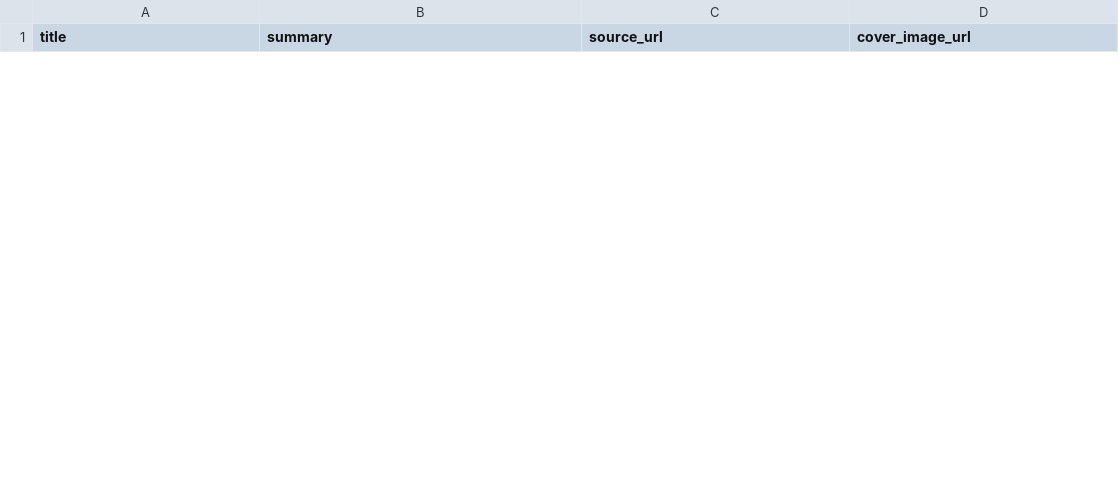
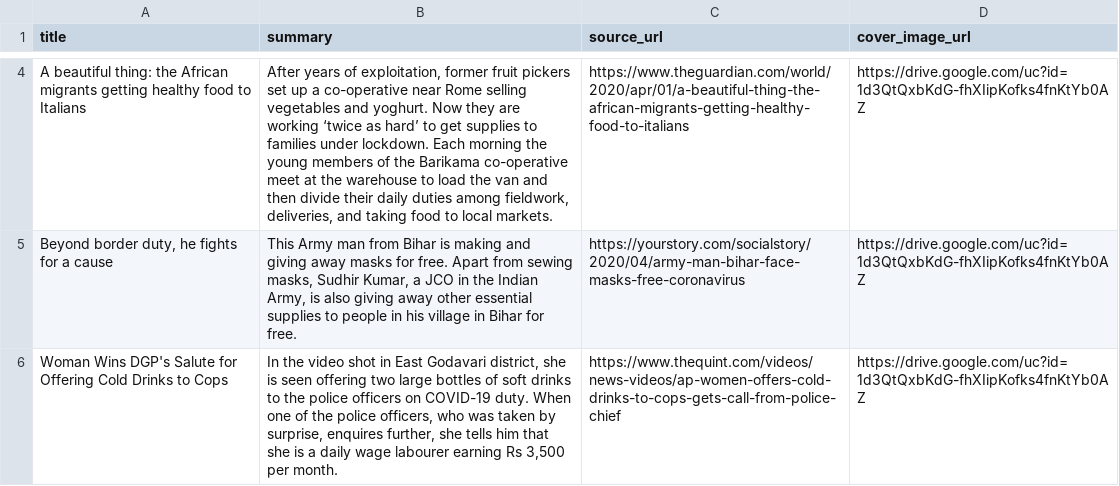
Before and after one commit to breejesh/happyness, a CSV file: util/news.csv, drawn as a sheet; only a part is shown, gaps mark what is left out; the diff covers the shown part only; the diff names each change by its address in the sheet, - before the commit and + after, or states it on an @@ line.

```diff
--- a/util/news.csv
+++ b/util/news.csv
+row 4: A beautiful thing: the African migrants getting healthy food to Italians | After years of exploitation, former fruit pickers set up a co-operative near Rome selling vegetables and yoghurt. Now they are working ‘twice as hard’ to get supplies to families under lockdown. Each morning the young members of the Barikama co-operative meet at the warehouse to load the van and then divide their daily duties among fieldwork, deliveries, and taking food to local markets. | https://www.theguardian.com/world/2020/apr/01/a-beautiful-thing-the-african-migrants-getting-healthy-food-to-italians | https://drive.google.com/uc?id=1d3QtQxbKdG-fhXIipKofks4fnKtYb0AZ
+row 5: Beyond border duty, he fights for a cause | This Army man from Bihar is making and giving away masks for free. Apart from sewing masks, Sudhir Kumar, a JCO in the Indian Army, is also giving away other essential supplies to people in his village in Bihar for free. | https://yourstory.com/socialstory/2020/04/army-man-bihar-face-masks-free-coronavirus | https://drive.google.com/uc?id=1d3QtQxbKdG-fhXIipKofks4fnKtYb0AZ
+row 6: Woman Wins DGP's Salute for Offering Cold Drinks to Cops | In the video shot in East Godavari district, she is seen offering two large bottles of soft drinks to the police officers on COVID-19 duty. When one of the police officers, who was taken by surprise, enquires further, she tells him that she is a daily wage labourer earning Rs 3,500 per month. | https://www.thequint.com/videos/news-videos/ap-women-offers-cold-drinks-to-cops-gets-call-from-police-chief | https://drive.google.com/uc?id=1d3QtQxbKdG-fhXIipKofks4fnKtYb0AZ
```
Also changed, not shown: 2 added rows and 1 removed row elsewhere in this file, 5 other files.
